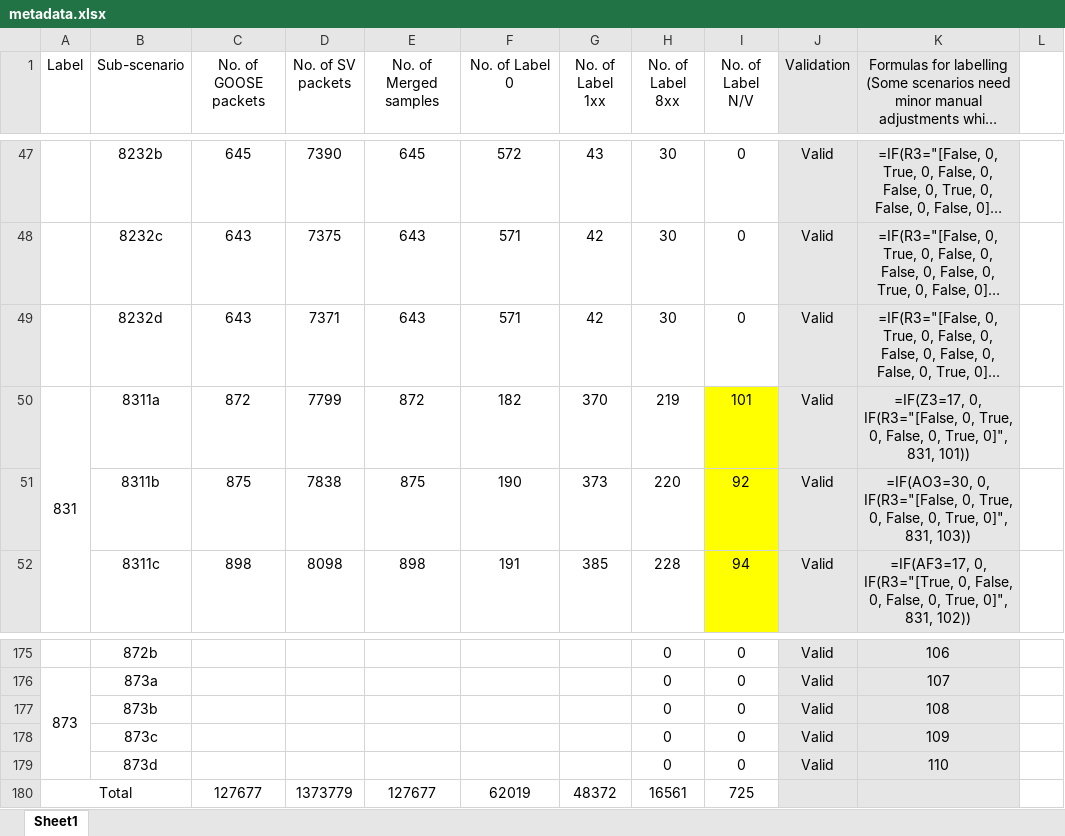
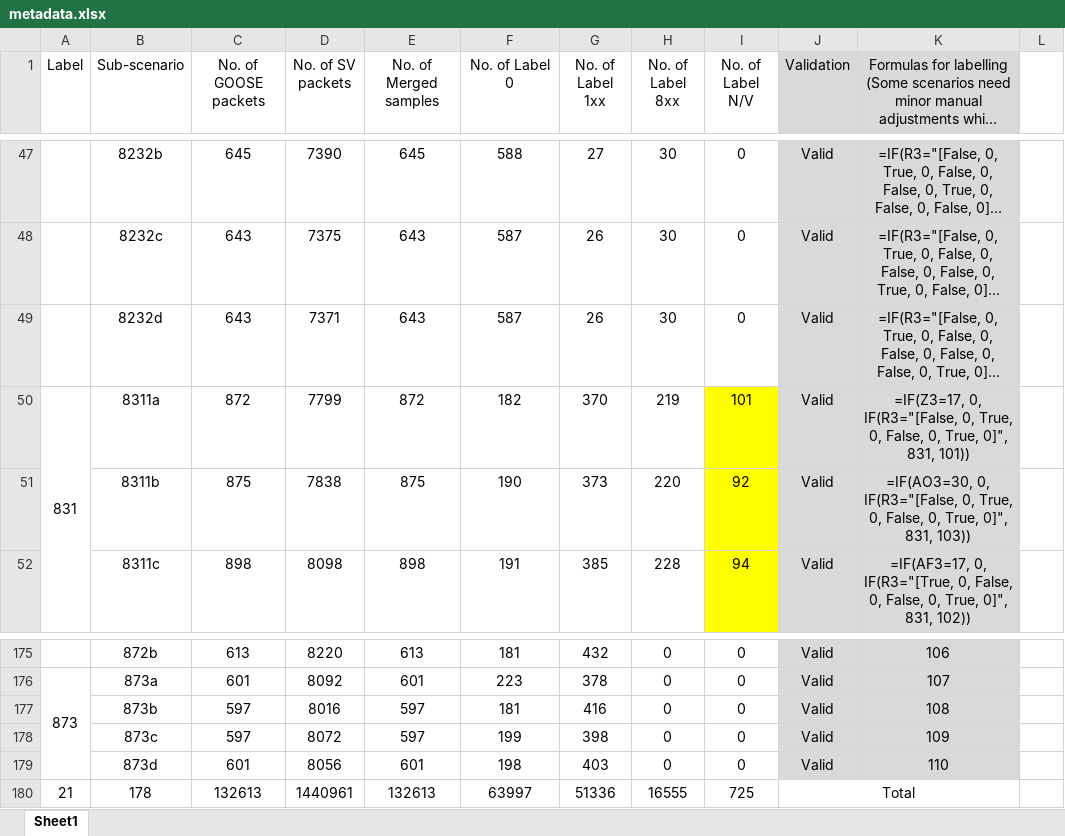
Before and after one commit to CSCRC-SCREED/QUT-ZSS-2023-GOOSE, an Excel workbook: Datasets/GOOSE attack dataset/Processed dataset (supervised ML)/metadata.xlsx, sheet Sheet1, drawn as a sheet; only a part is shown, gaps mark what is left out; long unchanged cells end in …; values as stored, in another font and other column widths than the file's, no borders; removed rows and columns are numbered as before the commit, all else as after; the diff covers the shown part only; the diff names each change by its address in the sheet, - before the commit and + after, or states it on an @@ line.

```diff
--- a/Datasets/GOOSE attack dataset/Processed dataset (supervised ML)/metadata.xlsx (sheet Sheet1)
+++ b/Datasets/GOOSE attack dataset/Processed dataset (supervised ML)/metadata.xlsx (sheet Sheet1)
-F47 (No. of Label 0): 572
+F47 (No. of Label 0): 588
-G47 (No. of Label 1xx): 43
+G47 (No. of Label 1xx): 27
-F48:F49 (No. of Label 0): 571
+F48:F49 (No. of Label 0): 587
-G48:G49 (No. of Label 1xx): 42
+G48:G49 (No. of Label 1xx): 26
-C175 (No. of GOOSE packets): (empty)
+C175 (No. of GOOSE packets): 613
-D175 (No. of SV packets): (empty)
+D175 (No. of SV packets): 8220
-E175 (No. of Merged samples): (empty)
+E175 (No. of Merged samples): 613
-F175 (No. of Label 0): (empty)
+F175 (No. of Label 0): 181
-G175 (No. of Label 1xx): (empty)
+G175 (No. of Label 1xx): 432
-C176 (No. of GOOSE packets): (empty)
+C176 (No. of GOOSE packets): 601
-D176 (No. of SV packets): (empty)
+D176 (No. of SV packets): 8092
-E176 (No. of Merged samples): (empty)
+E176 (No. of Merged samples): 601
-F176 (No. of Label 0): (empty)
+F176 (No. of Label 0): 223
-G176 (No. of Label 1xx): (empty)
+G176 (No. of Label 1xx): 378
-C177:C178 (No. of GOOSE packets): (empty)
+C177:C178 (No. of GOOSE packets): 597
-D177 (No. of SV packets): (empty)
+D177 (No. of SV packets): 8016
-E177:E178 (No. of Merged samples): (empty)
+E177:E178 (No. of Merged samples): 597
-F177 (No. of Label 0): (empty)
+F177 (No. of Label 0): 181
-G177 (No. of Label 1xx): (empty)
+G177 (No. of Label 1xx): 416
-D178 (No. of SV packets): (empty)
+D178 (No. of SV packets): 8072
-F178 (No. of Label 0): (empty)
+F178 (No. of Label 0): 199
-G178 (No. of Label 1xx): (empty)
+G178 (No. of Label 1xx): 398
-C179 (No. of GOOSE packets): (empty)
+C179 (No. of GOOSE packets): 601
-D179 (No. of SV packets): (empty)
+D179 (No. of SV packets): 8056
-E179 (No. of Merged samples): (empty)
+E179 (No. of Merged samples): 601
-F179 (No. of Label 0): (empty)
+F179 (No. of Label 0): 198
-G179 (No. of Label 1xx): (empty)
+G179 (No. of Label 1xx): 403
-row 180: Total |  | 127677 | 1373779 | 127677 | 62019 | 48372 | 16561 | 725
+row 180: 21 | 178 | 132613 | 1440961 | 132613 | 63997 | 51336 | 16555 | 725 | Total
```
Also changed, not shown: 78 edited cells and cell formats elsewhere in this sheet.
